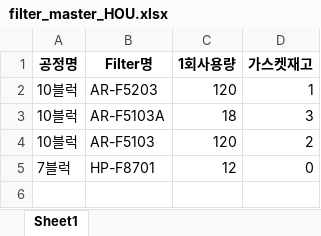
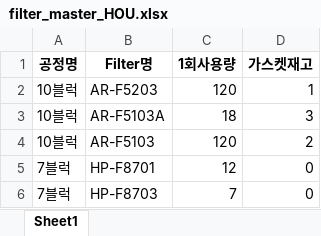
Before and after one commit to kimcm86/process-management-data, an Excel workbook: filter_master_HOU.xlsx, sheet Sheet1, drawn as a sheet; values as stored, in another font and other column widths than the file's, no borders; the diff names each change by its address in the sheet, - before the commit and + after, or states it on an @@ line.

Commit message:
save filter master

```diff
--- a/filter_master_HOU.xlsx (sheet Sheet1)
+++ b/filter_master_HOU.xlsx (sheet Sheet1)
+row 6: 7블럭 | HP-F8703 | 7 | 0
```
